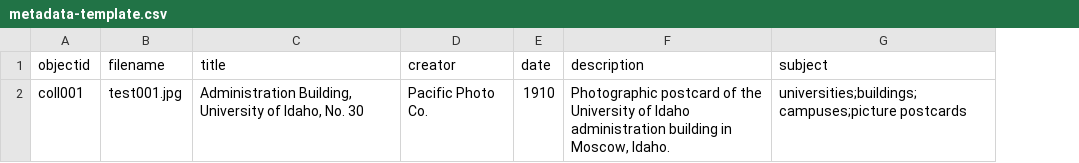
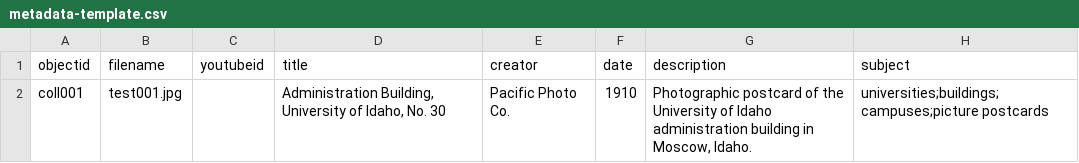
Before and after one commit to CollectionBuilder/collectionbuilder-gh, a CSV file: _data/metadata-template.csv, drawn as a sheet; only a part is shown; the diff names each change by its address in the sheet, - before the commit and + after, or states it on an @@ line.

Commit message:
update metadata template with youtubeid

```diff
--- a/_data/metadata-template.csv
+++ b/_data/metadata-template.csv
+column C (youtubeid), empty
```
